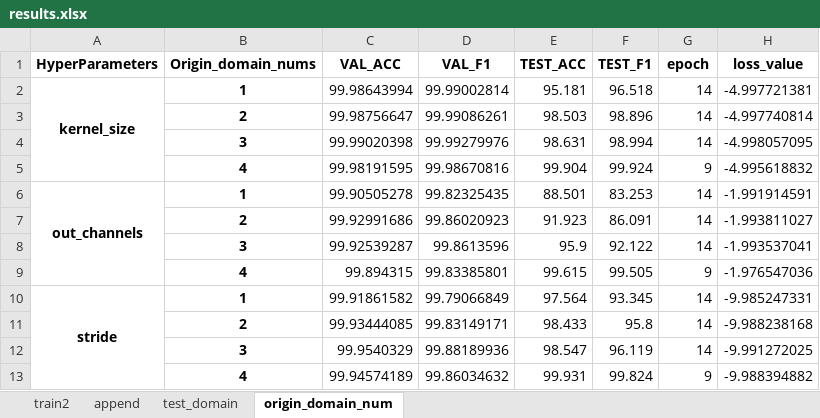
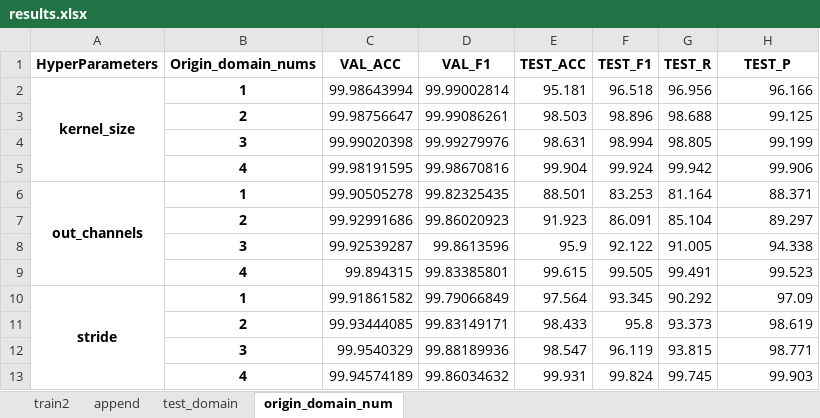
Before and after one commit to dakangaa/DeepTheft, an Excel workbook: results/results.xlsx, sheet origin_domain_num, drawn as a sheet; values as stored, in another font and other column widths than the file's, no borders; conditional formats not drawn; the diff names each change by its address in the sheet, - before the commit and + after, or states it on an @@ line.

```diff
--- a/results/results.xlsx (sheet origin_domain_num)
+++ b/results/results.xlsx (sheet origin_domain_num)
-G1: epoch
+G1: TEST_R
-H1: loss_value
+H1: TEST_P
-G2 (TEST_R): 14
+G2 (TEST_R): 96.956
-H2 (TEST_P): -4.997721381
+H2 (TEST_P): 96.166
-G3 (TEST_R): 14
+G3 (TEST_R): 98.688
-H3 (TEST_P): -4.997740814
+H3 (TEST_P): 99.125
-G4 (TEST_R): 14
+G4 (TEST_R): 98.805
-H4 (TEST_P): -4.998057095
+H4 (TEST_P): 99.199
-G5 (TEST_R): 9
+G5 (TEST_R): 99.942
-H5 (TEST_P): -4.995618832
+H5 (TEST_P): 99.906
-G6 (TEST_R): 14
+G6 (TEST_R): 81.164
-H6 (TEST_P): -1.991914591
+H6 (TEST_P): 88.371
-G7 (TEST_R): 14
+G7 (TEST_R): 85.104
-H7 (TEST_P): -1.993811027
+H7 (TEST_P): 89.297
-G8 (TEST_R): 14
+G8 (TEST_R): 91.005
-H8 (TEST_P): -1.993537041
+H8 (TEST_P): 94.338
-G9 (TEST_R): 9
+G9 (TEST_R): 99.491
-H9 (TEST_P): -1.976547036
+H9 (TEST_P): 99.523
-G10 (TEST_R): 14
+G10 (TEST_R): 90.292
-H10 (TEST_P): -9.985247331
+H10 (TEST_P): 97.09
-G11 (TEST_R): 14
+G11 (TEST_R): 93.373
-H11 (TEST_P): -9.988238168
+H11 (TEST_P): 98.619
-G12 (TEST_R): 14
+G12 (TEST_R): 93.815
-H12 (TEST_P): -9.991272025
+H12 (TEST_P): 98.771
-G13 (TEST_R): 9
+G13 (TEST_R): 99.745
-H13 (TEST_P): -9.988394882
+H13 (TEST_P): 99.903
```
Also changed, not shown: sheet test_domain, 1 other file.
